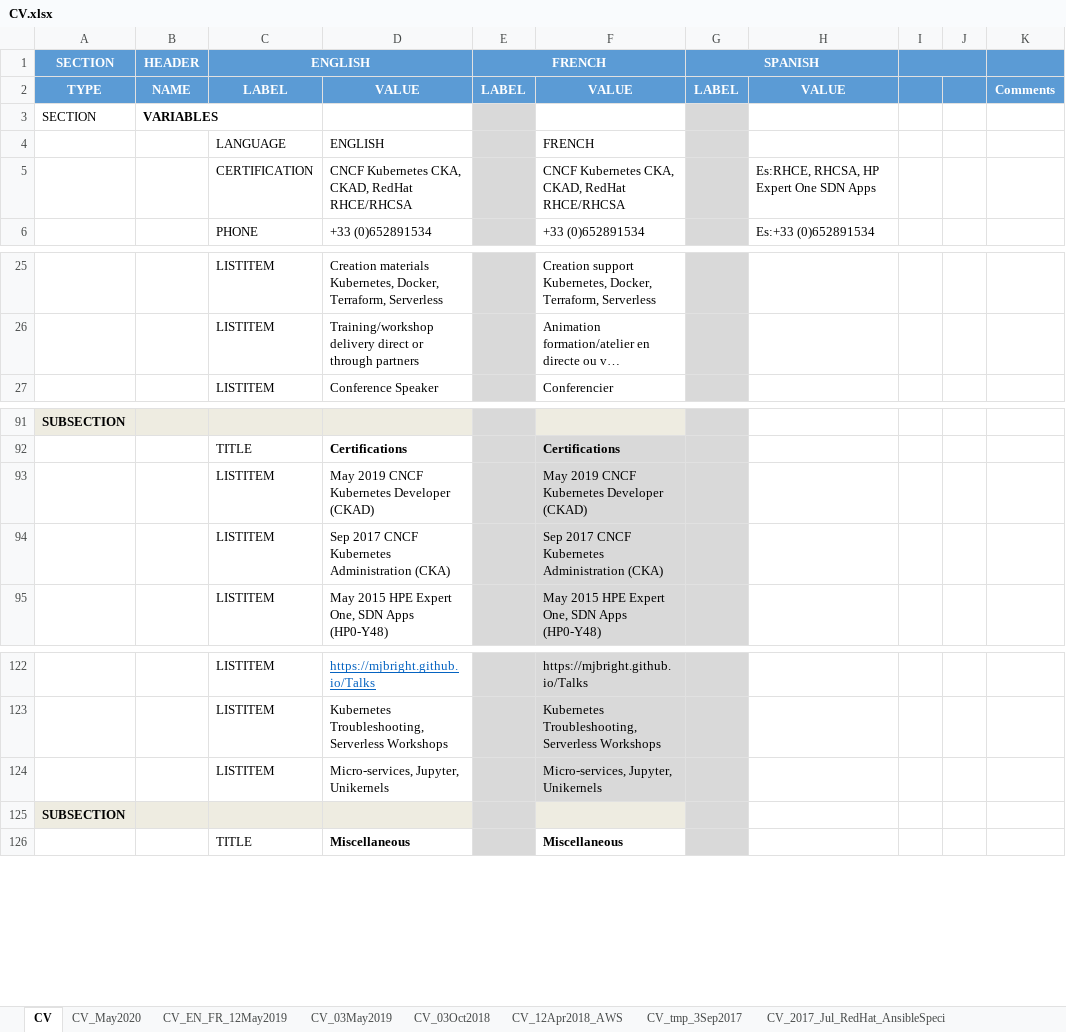
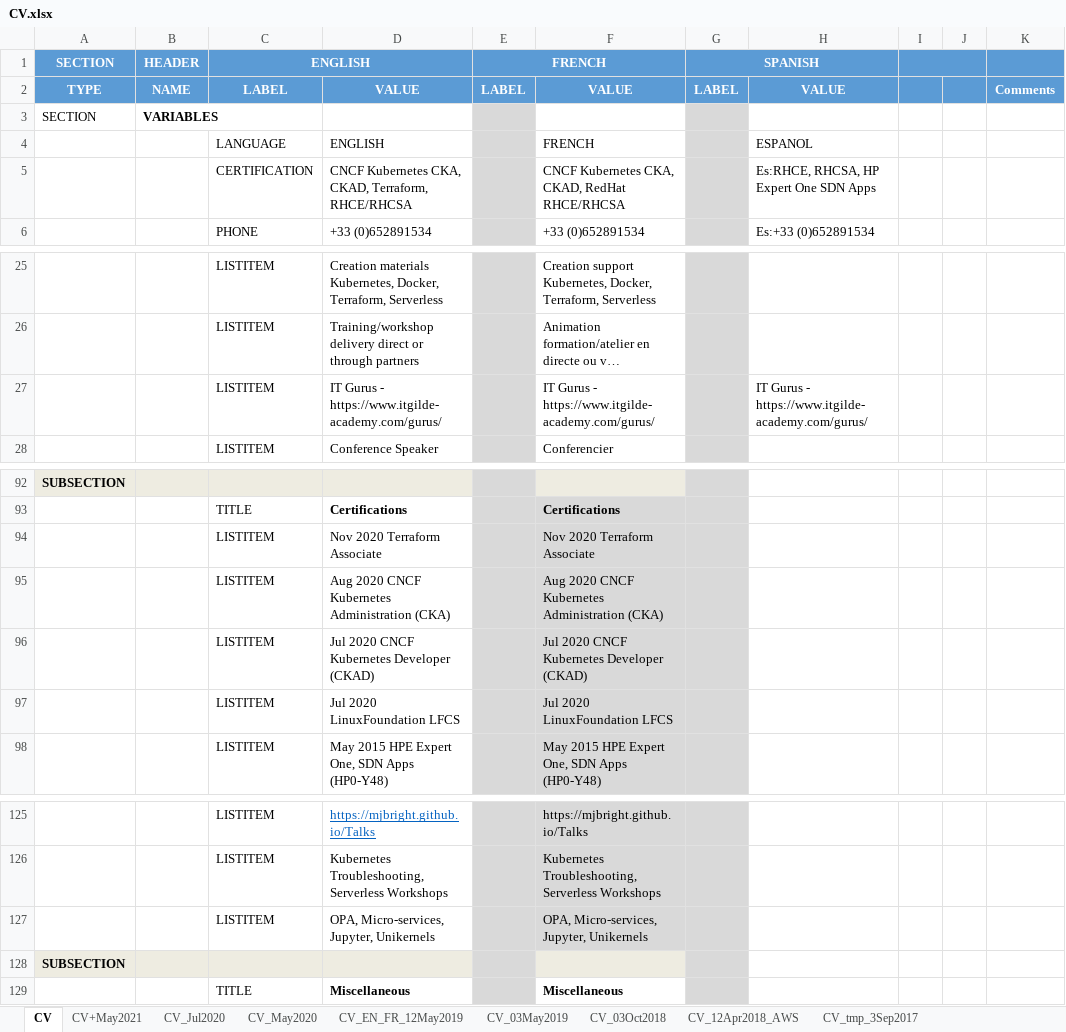
Before and after one commit to mjbright/mjbright.github.io, an Excel workbook: static/docs/src/CV.xlsx, sheet CV, drawn as a sheet; only a part is shown, gaps mark what is left out; long unchanged cells end in …; values as stored, in another font and other column widths than the file's, no borders; removed rows and columns are numbered as before the commit, all else as after; the diff names each change by its address in the sheet, - before the commit and + after, or states it on an @@ line.

Commit message:
Updated w. Terraform/CKA/CKAD certs and ITGurus

```diff
--- a/static/docs/src/CV.xlsx (sheet CV)
+++ b/static/docs/src/CV.xlsx (sheet CV)
+sheet tab: CV+May2021
+sheet tab: CV_Jul2020
-H4: (empty)
+H4: ESPANOL
-D5: …CKA, CKAD, RedHat RHCE/RHCSA
+D5: …CKA, CKAD, Terraform, RHCE/RHCSA
+row 27:  |  | LISTITEM | IT Gurus - https://www.itgilde-academy.com/gurus/ |  | IT Gurus - https://www.itgilde-academy.com/gurus/ |  | IT Gurus - https://www.itgilde-academy.com/gurus/
-row 93:  |  | LISTITEM | May 2019 CNCF Kubernetes Developer (CKAD) |  | May 2019 CNCF Kubernetes Developer (CKAD)
+row 94:  |  | LISTITEM | Nov 2020 Terraform Associate |  | Nov 2020 Terraform Associate
-D95: Sep 2017 CNCF Kubernetes Administration (CKA)
+D95: Aug 2020 CNCF Kubernetes Administration (CKA)
-F95: Sep 2017 CNCF Kubernetes Administration (CKA)
+F95: Aug 2020 CNCF Kubernetes Administration (CKA)
+row 96:  |  | LISTITEM | Jul 2020 CNCF Kubernetes Developer (CKAD) |  | Jul 2020 CNCF Kubernetes Developer (CKAD)
+row 97:  |  | LISTITEM | Jul 2020 LinuxFoundation LFCS |  | Jul 2020 LinuxFoundation LFCS
-D127: Micro-services, Jupyter, Unikernels
+D127: OPA, Micro-services, Jupyter, Unikernels
-F127: Micro-services, Jupyter, Unikernels
+F127: OPA, Micro-services, Jupyter, Unikernels
```
Also changed, not shown: formulas that keep their value, 1 other file.
